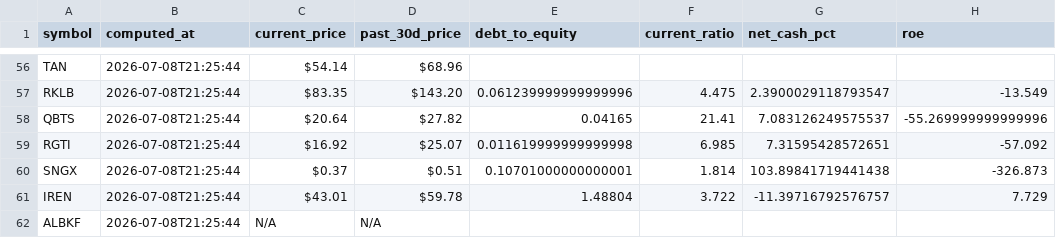
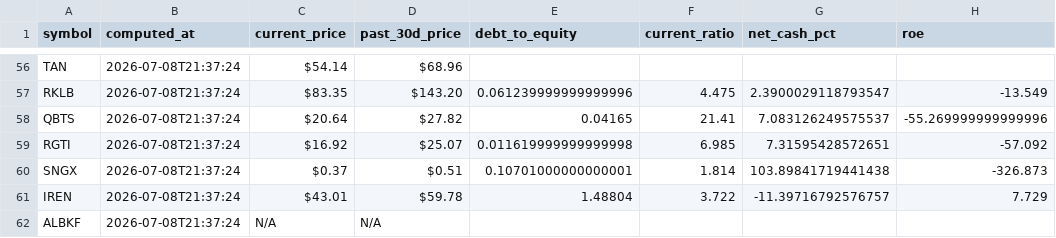
Before and after one commit to frankgrant333-hue/Investment_Radar, a CSV file: latest_metrics.csv, drawn as a sheet; only a part is shown, gaps mark what is left out; the diff covers the shown part only; the diff names each change by its address in the sheet, - before the commit and + after, or states it on an @@ line.

```diff
--- a/latest_metrics.csv
+++ b/latest_metrics.csv
-B56:B62 (computed_at): 2026-07-08T21:25:44
+B56:B62 (computed_at): 2026-07-08T21:37:24
```
Also changed, not shown: 54 edited cells elsewhere in this file, 1 other file.
